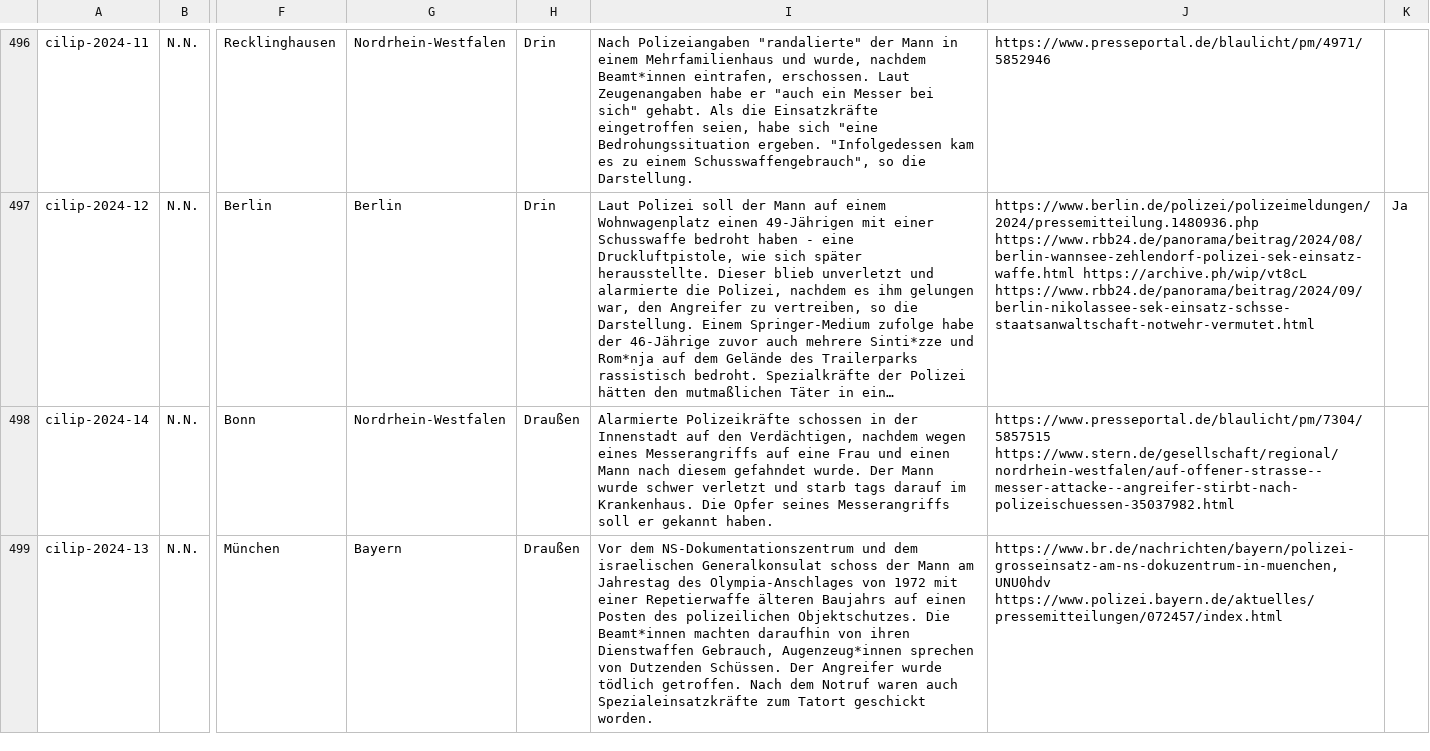
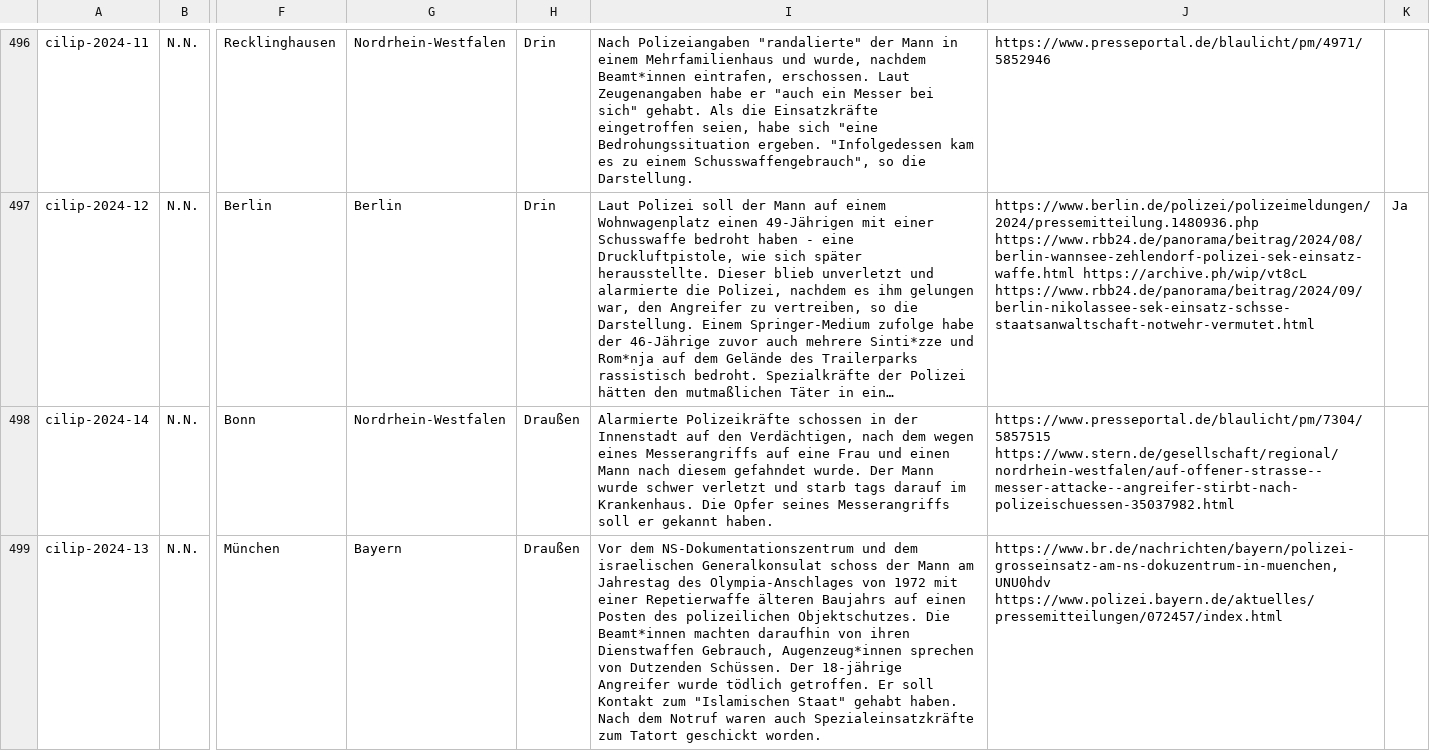
Before and after one commit to cilip-de/polizeischuesse.cilip.de, a CSV file: public/data.csv, drawn as a sheet; only a part is shown, gaps mark what is left out; long unchanged cells end in …; the diff names each change by its address in the sheet, - before the commit and + after, or states it on an @@ line.

Commit message:
Flat: latest data (2024-09-05T18:10:08.193Z) {   "date": "2024-09-05T18:10:08.193Z",   "files": [     {       "name": "public/data.csv",       "deltaBytes": 69     }   ] }

```diff
--- a/public/data.csv
+++ b/public/data.csv
-I498: …den Verdächtigen, nachdem wegen eines…
+I498: …den Verdächtigen, nach dem wegen eines…
-I499: …Schüssen. Der Angreifer wurde tödlich getroffen. Nach dem…
+I499: …Schüssen. Der 18-jährige Angreifer wurde tödlich getroffen. Er soll Kontakt zum "Islamischen Staat" gehabt haben. Nach dem…
```
